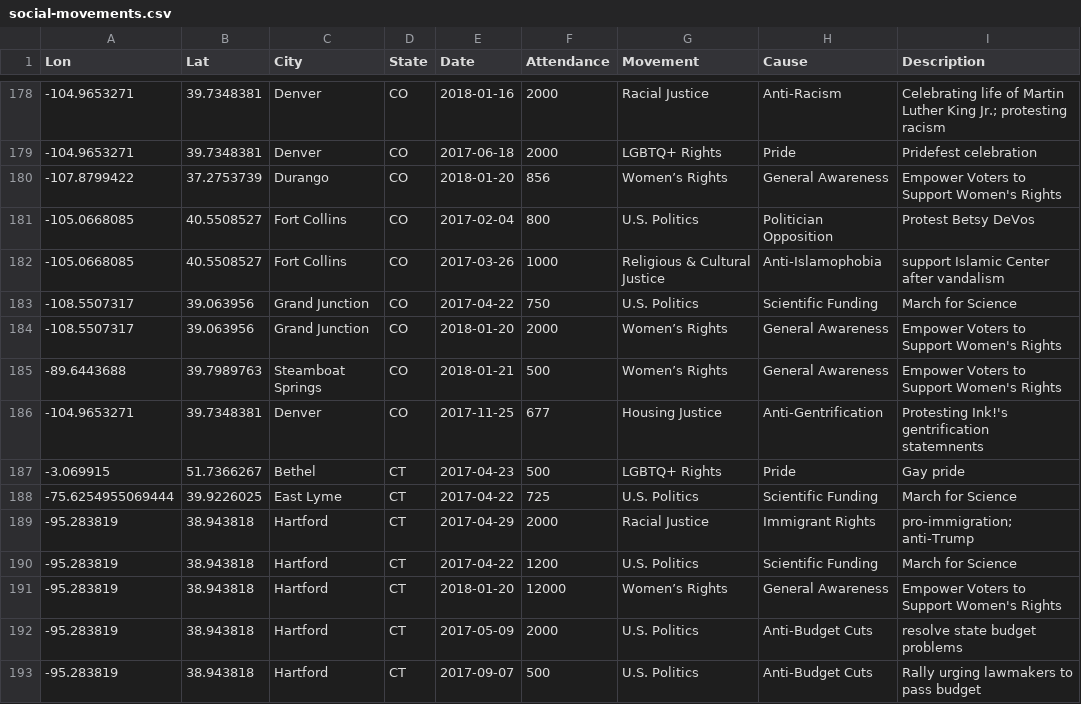
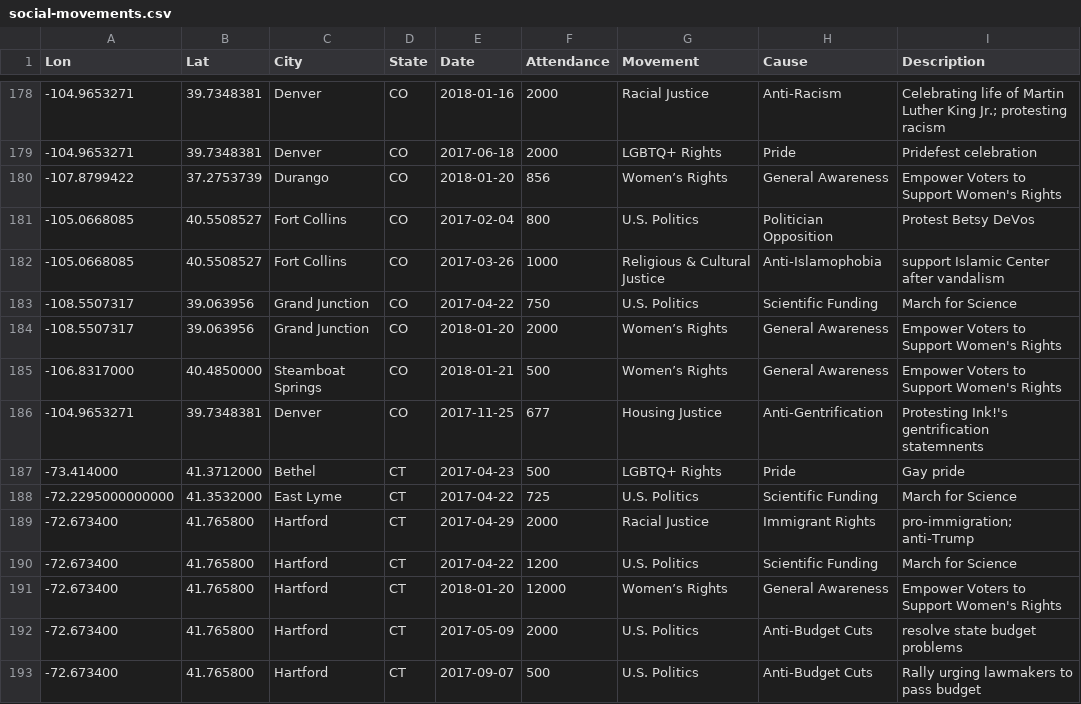
Before and after one commit to Social-Movements-2017-2018/visualization, a CSV file: social-movements.csv, drawn as a sheet; only a part is shown, gaps mark what is left out; the diff covers the shown part only.

```diff
--- a/social-movements.csv
+++ b/social-movements.csv
@@ -184,10 +184,10 @@ Lon,Lat,City,State,Date,Attendance,Movement,Cause,Description
 -108.5507317,39.063956,Grand Junction,CO,2018-01-20,2000,Women’s Rights,General Awareness,Empower Voters to Support Women's Rights
--89.6443688,39.7989763,Steamboat Springs,CO,2018-01-21,500,Women’s Rights,General Awareness,Empower Voters to Support Women's Rights
+-106.8317000,40.4850000,Steamboat Springs,CO,2018-01-21,500,Women’s Rights,General Awareness,Empower Voters to Support Women's Rights
 -104.9653271,39.7348381,Denver ,CO ,2017-11-25,677,Housing Justice,Anti-Gentrification,Protesting Ink!'s gentrification statemnents
--3.069915,51.7366267,Bethel,CT,2017-04-23,500,LGBTQ+ Rights,Pride,Gay pride
--75.6254955069444,39.9226025,East Lyme,CT,2017-04-22,725,U.S. Politics,Scientific Funding,March for Science
--95.283819,38.943818,Hartford,CT,2017-04-29,2000,Racial Justice,Immigrant Rights,pro-immigration; anti-Trump
--95.283819,38.943818,Hartford,CT,2017-04-22,1200,U.S. Politics,Scientific Funding,March for Science
--95.283819,38.943818,Hartford,CT,2018-01-20,12000,Women’s Rights,General Awareness,Empower Voters to Support Women's Rights
--95.283819,38.943818,Hartford,CT,2017-05-09,2000,U.S. Politics,Anti-Budget Cuts,resolve state budget problems
--95.283819,38.943818,Hartford,CT,2017-09-07,500,U.S. Politics,Anti-Budget Cuts,Rally urging lawmakers to pass budget
+-73.414000,41.3712000,Bethel,CT,2017-04-23,500,LGBTQ+ Rights,Pride,Gay pride
+-72.2295000000000,41.3532000,East Lyme,CT,2017-04-22,725,U.S. Politics,Scientific Funding,March for Science
+-72.673400,41.765800,Hartford,CT,2017-04-29,2000,Racial Justice,Immigrant Rights,pro-immigration; anti-Trump
+-72.673400,41.765800,Hartford,CT,2017-04-22,1200,U.S. Politics,Scientific Funding,March for Science
+-72.673400,41.765800,Hartford,CT,2018-01-20,12000,Women’s Rights,General Awareness,Empower Voters to Support Women's Rights
+-72.673400,41.765800,Hartford,CT,2017-05-09,2000,U.S. Politics,Anti-Budget Cuts,resolve state budget problems
+-72.673400,41.765800,Hartford,CT,2017-09-07,500,U.S. Politics,Anti-Budget Cuts,Rally urging lawmakers to pass budget
```
Also changed, not shown: 111 edited cells elsewhere in this file.
